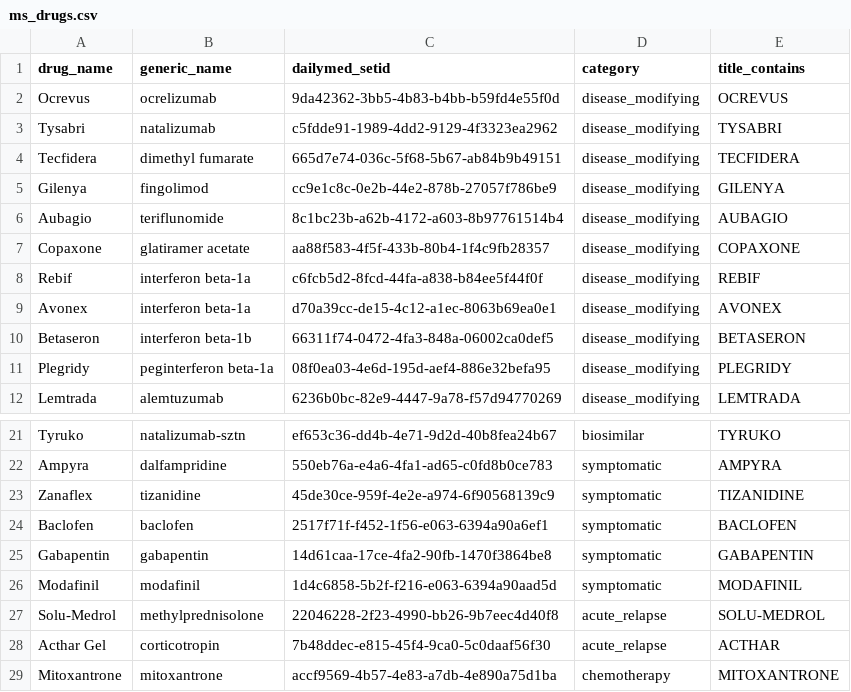
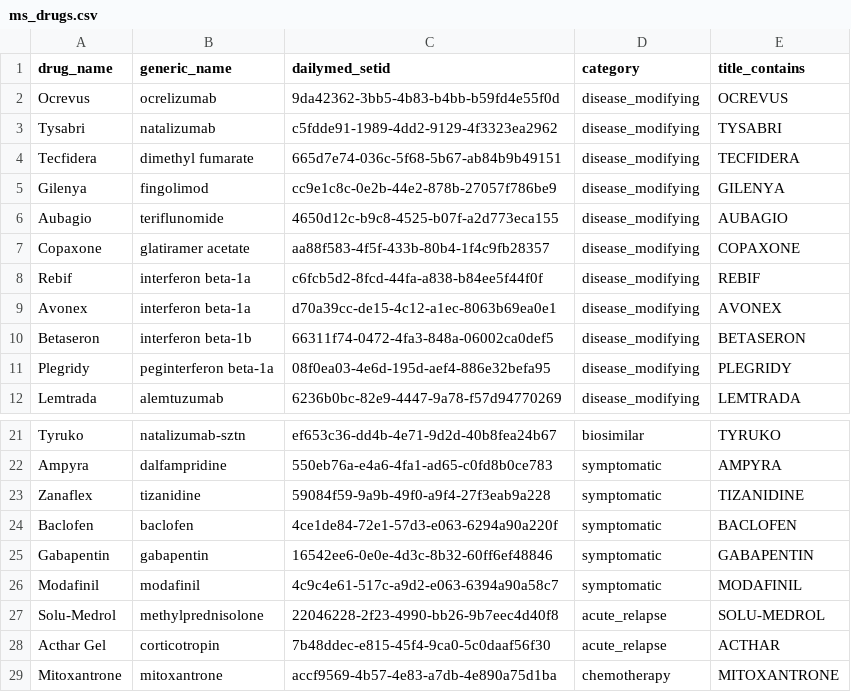
Before and after one commit to omkarb40/pharmaRAG, a CSV file: data/drug_lists/ms_drugs.csv, drawn as a sheet; only a part is shown, gaps mark what is left out.

```diff
--- a/data/drug_lists/ms_drugs.csv
+++ b/data/drug_lists/ms_drugs.csv
@@ -5,3 +5,3 @@ Tecfidera,dimethyl fumarate,665d7e74-036c-5f68-5b67-ab84b9b49151,disease_modifyi
 Gilenya,fingolimod,cc9e1c8c-0e2b-44e2-878b-27057f786be9,disease_modifying,GILENYA
-Aubagio,teriflunomide,8c1bc23b-a62b-4172-a603-8b97761514b4,disease_modifying,AUBAGIO
+Aubagio,teriflunomide,4650d12c-b9c8-4525-b07f-a2d773eca155,disease_modifying,AUBAGIO
 Copaxone,glatiramer acetate,aa88f583-4f5f-433b-80b4-1f4c9fb28357,disease_modifying,COPAXONE
@@ -22,6 +22,6 @@ Tyruko,natalizumab-sztn,ef653c36-dd4b-4e71-9d2d-40b8fea24b67,biosimilar,TYRUKO
 Ampyra,dalfampridine,550eb76a-e4a6-4fa1-ad65-c0fd8b0ce783,symptomatic,AMPYRA
-Zanaflex,tizanidine,45de30ce-959f-4e2e-a974-6f90568139c9,symptomatic,TIZANIDINE
-Baclofen,baclofen,2517f71f-f452-1f56-e063-6394a90a6ef1,symptomatic,BACLOFEN
-Gabapentin,gabapentin,14d61caa-17ce-4fa2-90fb-1470f3864be8,symptomatic,GABAPENTIN
-Modafinil,modafinil,1d4c6858-5b2f-f216-e063-6394a90aad5d,symptomatic,MODAFINIL
+Zanaflex,tizanidine,59084f59-9a9b-49f0-a9f4-27f3eab9a228,symptomatic,TIZANIDINE
+Baclofen,baclofen,4ce1de84-72e1-57d3-e063-6294a90a220f,symptomatic,BACLOFEN
+Gabapentin,gabapentin,16542ee6-0e0e-4d3c-8b32-60ff6ef48846,symptomatic,GABAPENTIN
+Modafinil,modafinil,4c9c4e61-517c-a9d2-e063-6394a90a58c7,symptomatic,MODAFINIL
 Solu-Medrol,methylprednisolone,22046228-2f23-4990-bb26-9b7eec4d40f8,acute_relapse,SOLU-MEDROL
```
Also changed, not shown: 1 other file.
